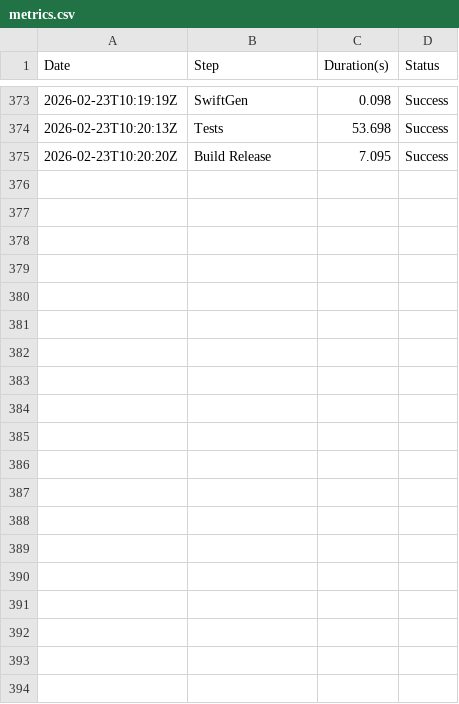
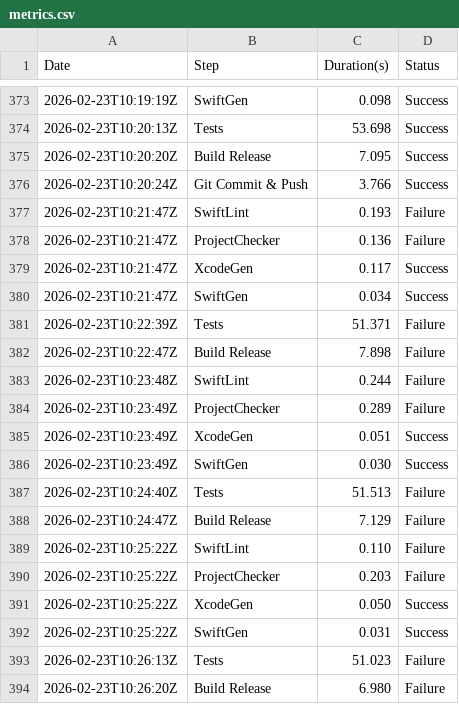
Before and after one commit to Nearbe/chat, a CSV file: metrics.csv, drawn as a sheet; only a part is shown, gaps mark what is left out; the diff covers the shown part only; the diff names each change by its address in the sheet, - before the commit and + after, or states it on an @@ line.

Commit message:
Automatic commit after successful verification

```diff
--- a/metrics.csv
+++ b/metrics.csv
+row 376: 2026-02-23T10:20:24Z | Git Commit & Push | 3.766 | Success
+row 377: 2026-02-23T10:21:47Z | SwiftLint | 0.193 | Failure
+row 378: 2026-02-23T10:21:47Z | ProjectChecker | 0.136 | Failure
+row 379: 2026-02-23T10:21:47Z | XcodeGen | 0.117 | Success
+row 380: 2026-02-23T10:21:47Z | SwiftGen | 0.034 | Success
+row 381: 2026-02-23T10:22:39Z | Tests | 51.371 | Failure
+row 382: 2026-02-23T10:22:47Z | Build Release | 7.898 | Failure
+row 383: 2026-02-23T10:23:48Z | SwiftLint | 0.244 | Failure
+row 384: 2026-02-23T10:23:49Z | ProjectChecker | 0.289 | Failure
+row 385: 2026-02-23T10:23:49Z | XcodeGen | 0.051 | Success
+row 386: 2026-02-23T10:23:49Z | SwiftGen | 0.030 | Success
+row 387: 2026-02-23T10:24:40Z | Tests | 51.513 | Failure
+row 388: 2026-02-23T10:24:47Z | Build Release | 7.129 | Failure
+row 389: 2026-02-23T10:25:22Z | SwiftLint | 0.110 | Failure
+row 390: 2026-02-23T10:25:22Z | ProjectChecker | 0.203 | Failure
+row 391: 2026-02-23T10:25:22Z | XcodeGen | 0.050 | Success
+row 392: 2026-02-23T10:25:22Z | SwiftGen | 0.031 | Success
+row 393: 2026-02-23T10:26:13Z | Tests | 51.023 | Failure
+row 394: 2026-02-23T10:26:20Z | Build Release | 6.980 | Failure
```
Also changed, not shown: 12 added rows elsewhere in this file, 4 other files.
